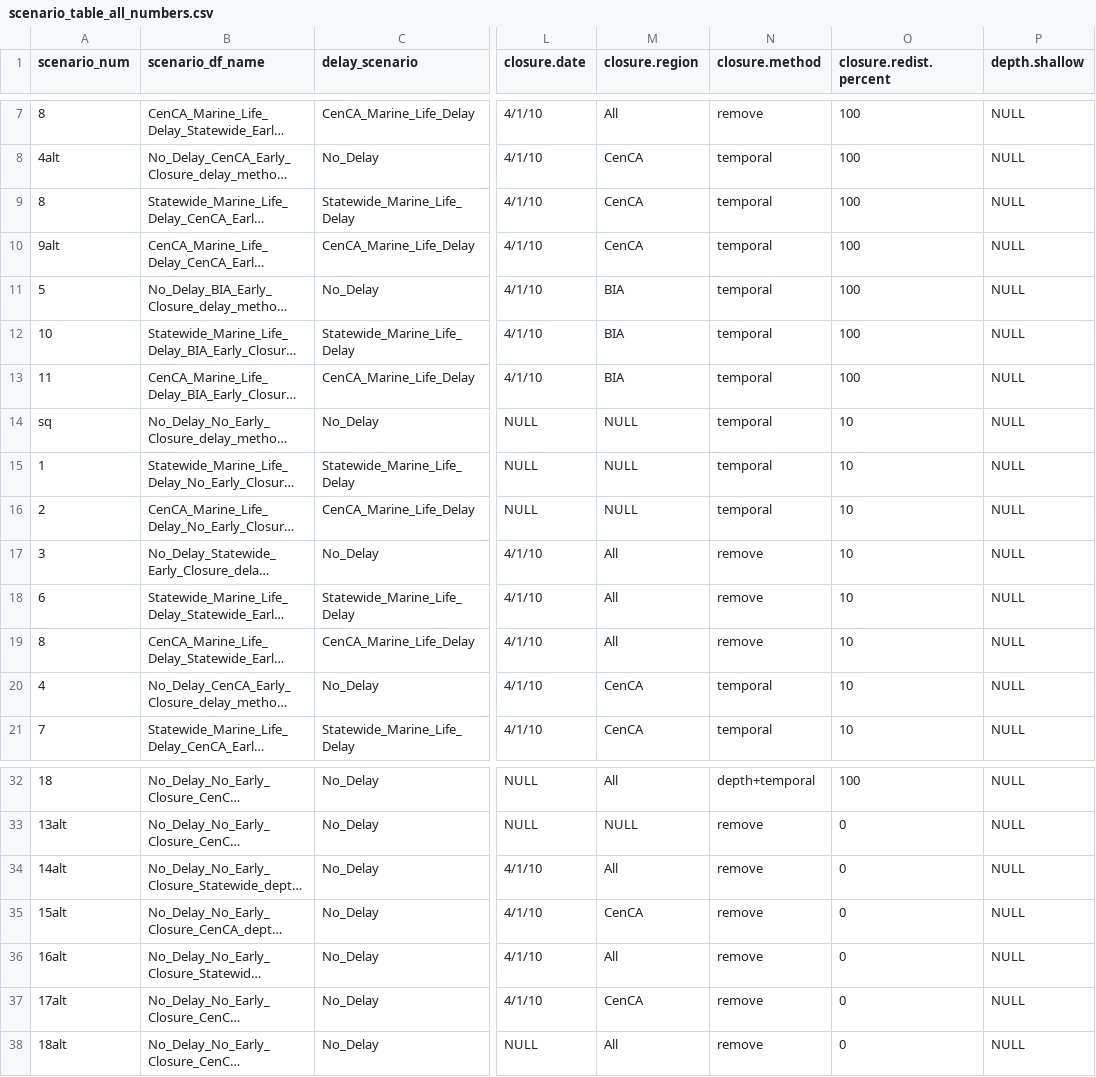
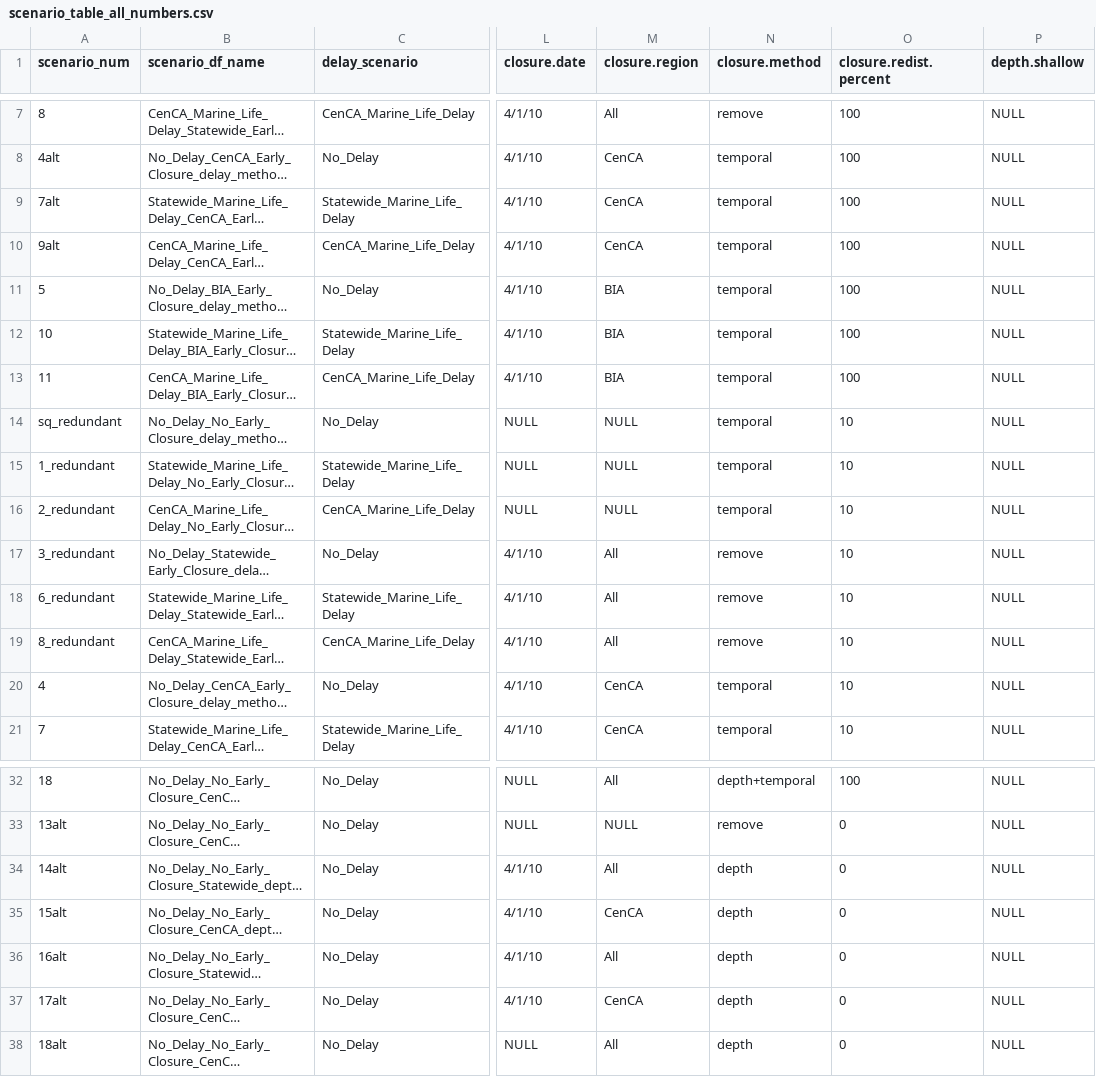
Before and after one commit to jameals/raimbow, a CSV file: tradeoffs/Management scenarios/scenario_table_all_numbers.csv, drawn as a sheet; only a part is shown, gaps mark what is left out; long unchanged cells end in …; the diff names each change by its address in the sheet, - before the commit and + after, or states it on an @@ line.

Commit message:
made and joined pretty scenario names key, created scale_compare df's

```diff
--- a/tradeoffs/Management scenarios/scenario_table_all_numbers.csv
+++ b/tradeoffs/Management scenarios/scenario_table_all_numbers.csv
-A9 (scenario_num): 8
+A9 (scenario_num): 7alt
-A14 (scenario_num): sq
+A14 (scenario_num): sq_redundant
-A15 (scenario_num): 1
+A15 (scenario_num): 1_redundant
-A16 (scenario_num): 2
+A16 (scenario_num): 2_redundant
-A17 (scenario_num): 3
+A17 (scenario_num): 3_redundant
-A18 (scenario_num): 6
+A18 (scenario_num): 6_redundant
-A19 (scenario_num): 8
+A19 (scenario_num): 8_redundant
-N34:N38 (closure.method): remove
+N34:N38 (closure.method): depth
```
Also changed, not shown: 7 other files.
